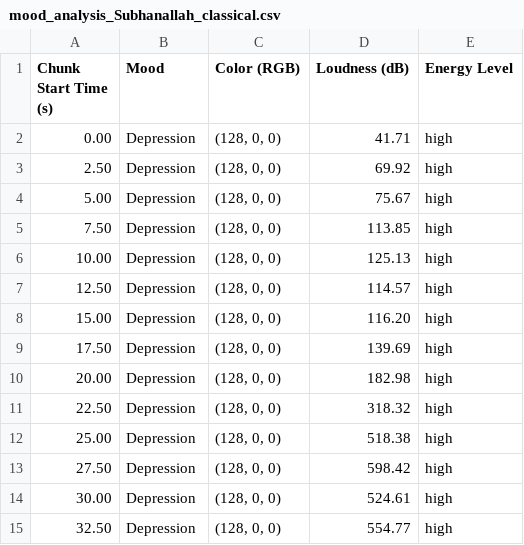
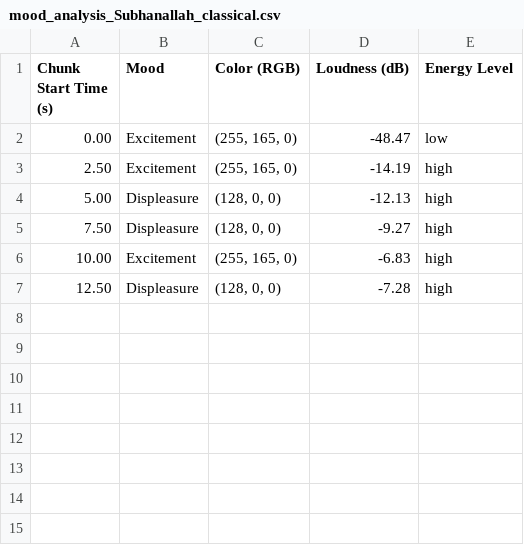
Before and after one commit to Rishi7830/Project_Dazzler, a CSV file: Week7demo/mood_analysis_Subhanallah_classical.csv, drawn as a sheet.

Commit message:
tried fixing mood

```diff
--- a/Week7demo/mood_analysis_Subhanallah_classical.csv
+++ b/Week7demo/mood_analysis_Subhanallah_classical.csv
@@ -1,15 +1,7 @@
 Chunk Start Time (s),Mood,Color (RGB),Loudness (dB),Energy Level
-0.00,Depression,"(128, 0, 0)",41.71,high
-2.50,Depression,"(128, 0, 0)",69.92,high
-5.00,Depression,"(128, 0, 0)",75.67,high
-7.50,Depression,"(128, 0, 0)",113.85,high
-10.00,Depression,"(128, 0, 0)",125.13,high
-12.50,Depression,"(128, 0, 0)",114.57,high
-15.00,Depression,"(128, 0, 0)",116.20,high
-17.50,Depression,"(128, 0, 0)",139.69,high
-20.00,Depression,"(128, 0, 0)",182.98,high
-22.50,Depression,"(128, 0, 0)",318.32,high
-25.00,Depression,"(128, 0, 0)",518.38,high
-27.50,Depression,"(128, 0, 0)",598.42,high
-30.00,Depression,"(128, 0, 0)",524.61,high
-32.50,Depression,"(128, 0, 0)",554.77,high
+0.00,Excitement,"(255, 165, 0)",-48.47,low
+2.50,Excitement,"(255, 165, 0)",-14.19,high
+5.00,Displeasure,"(128, 0, 0)",-12.13,high
+7.50,Displeasure,"(128, 0, 0)",-9.27,high
+10.00,Excitement,"(255, 165, 0)",-6.83,high
+12.50,Displeasure,"(128, 0, 0)",-7.28,high
```
Also changed, not shown: 12 other files.
